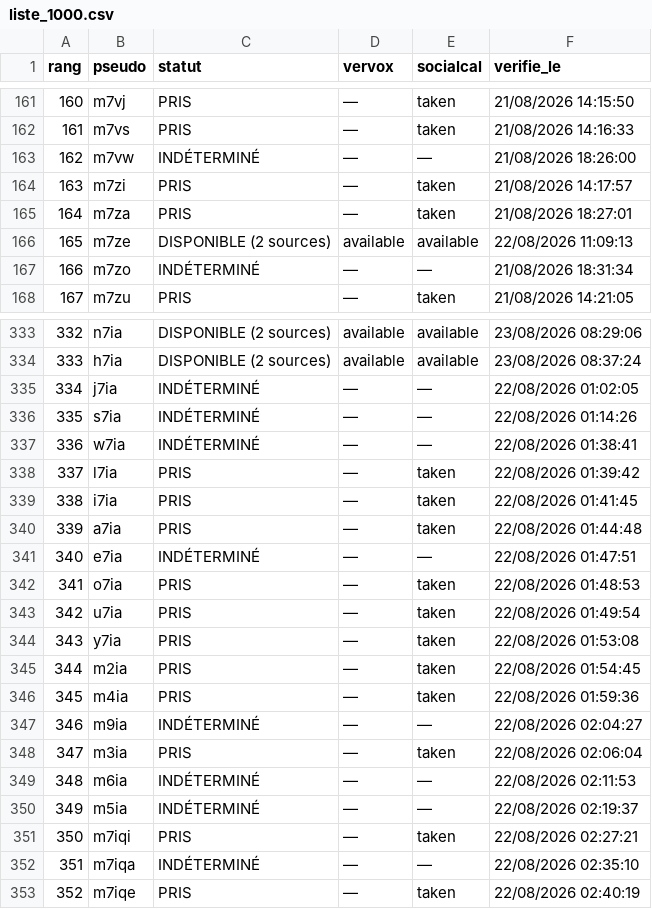
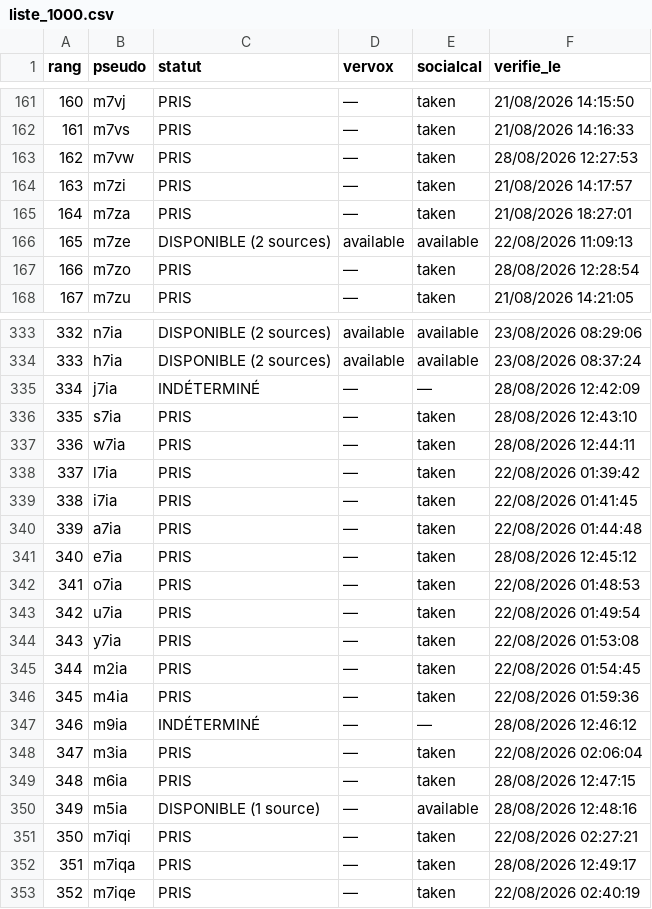
Before and after one commit to Kostas258/Kostas258, a CSV file: liste_1000.csv, drawn as a sheet; only a part is shown, gaps mark what is left out; the diff covers the shown part only.

```diff
--- a/liste_1000.csv
+++ b/liste_1000.csv
@@ -162,3 +162,3 @@ rang,pseudo,statut,vervox,socialcal,verifie_le
 161,m7vs,PRIS,—,taken,21/08/2026 14:16:33
-162,m7vw,INDÉTERMINÉ,—,—,21/08/2026 18:26:00
+162,m7vw,PRIS,—,taken,28/08/2026 12:27:53
 163,m7zi,PRIS,—,taken,21/08/2026 14:17:57
@@ -166,3 +166,3 @@ rang,pseudo,statut,vervox,socialcal,verifie_le
 165,m7ze,DISPONIBLE (2 sources),available,available,22/08/2026 11:09:13
-166,m7zo,INDÉTERMINÉ,—,—,21/08/2026 18:31:34
+166,m7zo,PRIS,—,taken,28/08/2026 12:28:54
 167,m7zu,PRIS,—,taken,21/08/2026 14:21:05
@@ -334,5 +334,5 @@ rang,pseudo,statut,vervox,socialcal,verifie_le
 333,h7ia,DISPONIBLE (2 sources),available,available,23/08/2026 08:37:24
-334,j7ia,INDÉTERMINÉ,—,—,22/08/2026 01:02:05
-335,s7ia,INDÉTERMINÉ,—,—,22/08/2026 01:14:26
-336,w7ia,INDÉTERMINÉ,—,—,22/08/2026 01:38:41
+334,j7ia,INDÉTERMINÉ,—,—,28/08/2026 12:42:09
+335,s7ia,PRIS,—,taken,28/08/2026 12:43:10
+336,w7ia,PRIS,—,taken,28/08/2026 12:44:11
 337,l7ia,PRIS,—,taken,22/08/2026 01:39:42
@@ -340,3 +340,3 @@ rang,pseudo,statut,vervox,socialcal,verifie_le
 339,a7ia,PRIS,—,taken,22/08/2026 01:44:48
-340,e7ia,INDÉTERMINÉ,—,—,22/08/2026 01:47:51
+340,e7ia,PRIS,—,taken,28/08/2026 12:45:12
 341,o7ia,PRIS,—,taken,22/08/2026 01:48:53
@@ -346,8 +346,8 @@ rang,pseudo,statut,vervox,socialcal,verifie_le
 345,m4ia,PRIS,—,taken,22/08/2026 01:59:36
-346,m9ia,INDÉTERMINÉ,—,—,22/08/2026 02:04:27
+346,m9ia,INDÉTERMINÉ,—,—,28/08/2026 12:46:12
 347,m3ia,PRIS,—,taken,22/08/2026 02:06:04
-348,m6ia,INDÉTERMINÉ,—,—,22/08/2026 02:11:53
-349,m5ia,INDÉTERMINÉ,—,—,22/08/2026 02:19:37
+348,m6ia,PRIS,—,taken,28/08/2026 12:47:15
+349,m5ia,DISPONIBLE (1 source),—,available,28/08/2026 12:48:16
 350,m7iqi,PRIS,—,taken,22/08/2026 02:27:21
-351,m7iqa,INDÉTERMINÉ,—,—,22/08/2026 02:35:10
+351,m7iqa,PRIS,—,taken,28/08/2026 12:49:17
 352,m7iqe,PRIS,—,taken,22/08/2026 02:40:19
```
Also changed, not shown: 66 edited cells elsewhere in this file, 5 other files.
